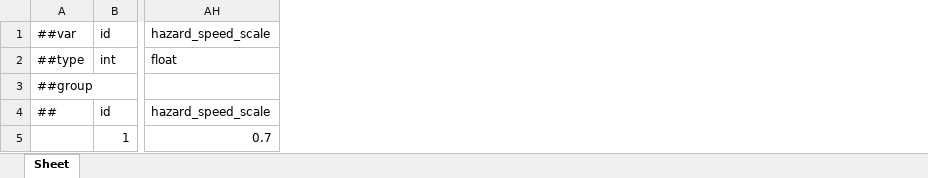
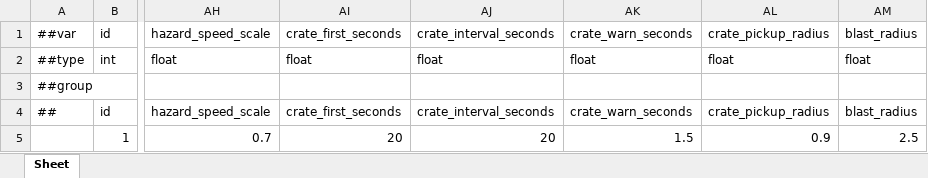
Before and after one commit to Baeinsoo/infrastructure, an Excel workbook: table/Datas/#KnockbackConfig.xlsx, sheet Sheet, drawn as a sheet; only a part is shown, gaps mark what is left out; values as stored, in another font and other column widths than the file's, no borders; the diff names each change by its address in the sheet, - before the commit and + after, or states it on an @@ line.

```diff
--- a/table/Datas/#KnockbackConfig.xlsx (sheet Sheet)
+++ b/table/Datas/#KnockbackConfig.xlsx (sheet Sheet)
+column AI, rows 1-5: crate_first_seconds | float |  | crate_first_seconds | 20
+column AJ, rows 1-5: crate_interval_seconds | float |  | crate_interval_seconds | 20
+column AK, rows 1-5: crate_warn_seconds | float |  | crate_warn_seconds | 1.5
+column AL, rows 1-5: crate_pickup_radius | float |  | crate_pickup_radius | 0.9
+column AM, rows 1-5: blast_radius | float |  | blast_radius | 2.5
```
